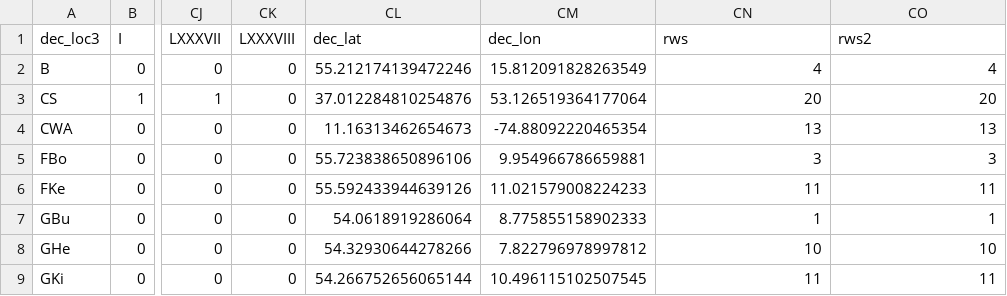
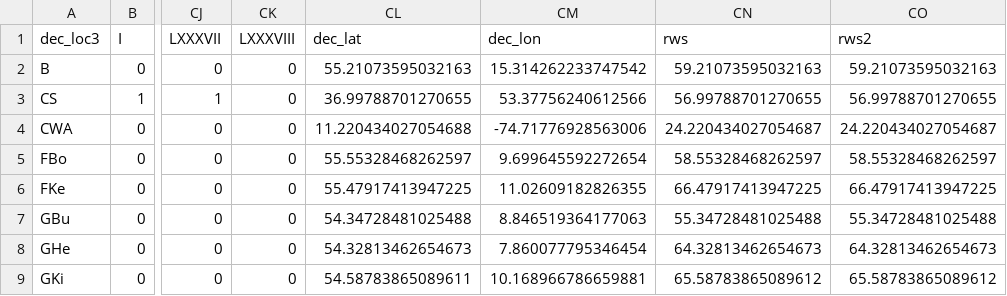
Before and after one commit to monis4567/Mnemiopsis_leidyi_in_NE_Atlantic, a CSV file: suppmat05_out_files/loc04.csv, drawn as a sheet; only a part is shown, gaps mark what is left out; the diff covers the shown part only; the diff names each change by its address in the sheet, - before the commit and + after, or states it on an @@ line.

```diff
--- a/suppmat05_out_files/loc04.csv
+++ b/suppmat05_out_files/loc04.csv
-CL2 (dec_lat): 55.212174139472246
+CL2 (dec_lat): 55.21073595032163
-CM2 (dec_lon): 15.812091828263549
+CM2 (dec_lon): 15.314262233747542
-CN2 (rws): 4
+CN2 (rws): 59.21073595032163
-CO2 (rws2): 4
+CO2 (rws2): 59.21073595032163
-CL3 (dec_lat): 37.012284810254876
+CL3 (dec_lat): 36.99788701270655
-CM3 (dec_lon): 53.126519364177064
+CM3 (dec_lon): 53.37756240612566
-CN3 (rws): 20
+CN3 (rws): 56.99788701270655
-CO3 (rws2): 20
+CO3 (rws2): 56.99788701270655
-CL4 (dec_lat): 11.16313462654673
+CL4 (dec_lat): 11.220434027054688
-CM4 (dec_lon): -74.88092220465354
+CM4 (dec_lon): -74.71776928563006
-CN4 (rws): 13
+CN4 (rws): 24.220434027054687
-CO4 (rws2): 13
+CO4 (rws2): 24.220434027054687
-CL5 (dec_lat): 55.723838650896106
+CL5 (dec_lat): 55.55328468262597
-CM5 (dec_lon): 9.954966786659881
+CM5 (dec_lon): 9.699645592272654
-CN5 (rws): 3
+CN5 (rws): 58.55328468262597
-CO5 (rws2): 3
+CO5 (rws2): 58.55328468262597
-CL6 (dec_lat): 55.592433944639126
+CL6 (dec_lat): 55.47917413947225
-CM6 (dec_lon): 11.021579008224233
+CM6 (dec_lon): 11.02609182826355
-CN6 (rws): 11
+CN6 (rws): 66.47917413947225
-CO6 (rws2): 11
+CO6 (rws2): 66.47917413947225
-CL7 (dec_lat): 54.0618919286064
+CL7 (dec_lat): 54.34728481025488
-CM7 (dec_lon): 8.775855158902333
+CM7 (dec_lon): 8.846519364177063
-CN7 (rws): 1
+CN7 (rws): 55.34728481025488
-CO7 (rws2): 1
+CO7 (rws2): 55.34728481025488
-CL8 (dec_lat): 54.32930644278266
+CL8 (dec_lat): 54.32813462654673
-CM8 (dec_lon): 7.822796978997812
+CM8 (dec_lon): 7.860077795346454
-CN8 (rws): 10
+CN8 (rws): 64.32813462654673
-CO8 (rws2): 10
+CO8 (rws2): 64.32813462654673
-CL9 (dec_lat): 54.266752656065144
+CL9 (dec_lat): 54.58783865089611
-CM9 (dec_lon): 10.496115102507545
+CM9 (dec_lon): 10.168966786659881
-CN9 (rws): 11
+CN9 (rws): 65.58783865089612
-CO9 (rws2): 11
+CO9 (rws2): 65.58783865089612
```
Also changed, not shown: 32 edited cells elsewhere in this file, suppmat05_out_files/Table01b_samples_collected.csv, suppmat05_out_files/loc06.csv, 55 other files.
